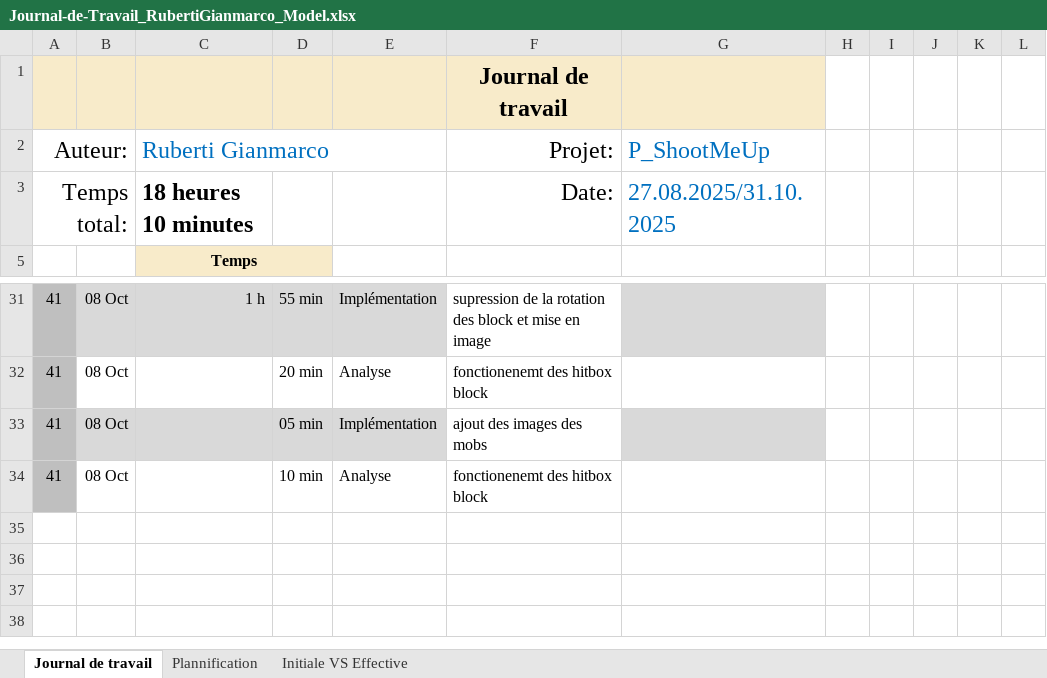
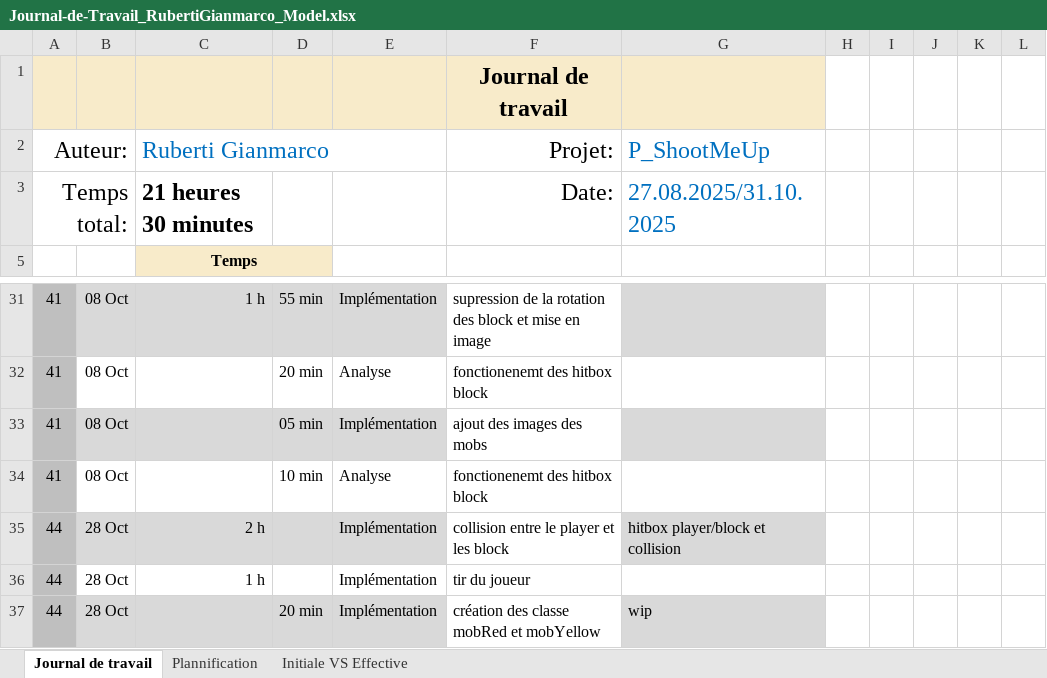
Before and after one commit to Gianmarco-Ruberti/Big-Nightmare, an Excel workbook: Doc/Journal-de-Travail_RubertiGianmarco_Model.xlsx, sheet Journal de travail, drawn as a sheet; only a part is shown, gaps mark what is left out; values as stored, in another font and other column widths than the file's, no borders; conditional formats and table styles not drawn; the diff names each change by its address in the sheet, - before the commit and + after, or states it on an @@ line.

Commit message:
doc(jdt) jdt du 28.10.2025

```diff
--- a/Doc/Journal-de-Travail_RubertiGianmarco_Model.xlsx (sheet Journal de travail)
+++ b/Doc/Journal-de-Travail_RubertiGianmarco_Model.xlsx (sheet Journal de travail)
-C3 (Ruberti Gianmarco): 18 heures 10 minutes
+C3 (Ruberti Gianmarco): 21 heures 30 minutes
+row 35: 44 | 28 Oct | 2 h |  | Implémentation | collision entre le player et les block | hitbox player/block et collision
+row 36: 44 | 28 Oct | 1 h |  | Implémentation | tir du joueur
+row 37: 44 | 28 Oct |  | 20 min | Implémentation | création des classe mobRed et mobYellow | wip
```
Also changed, not shown: sheet Plannification, hidden cells, charts or pictures.
